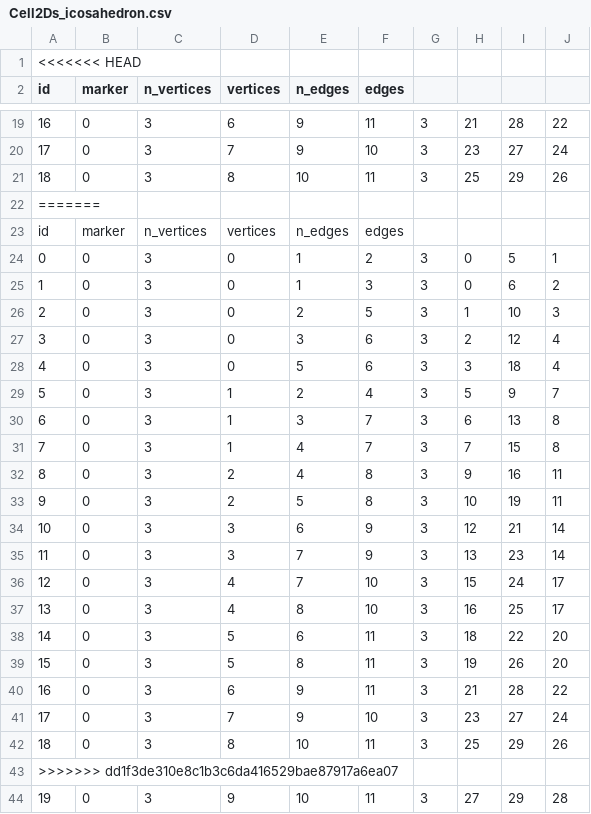
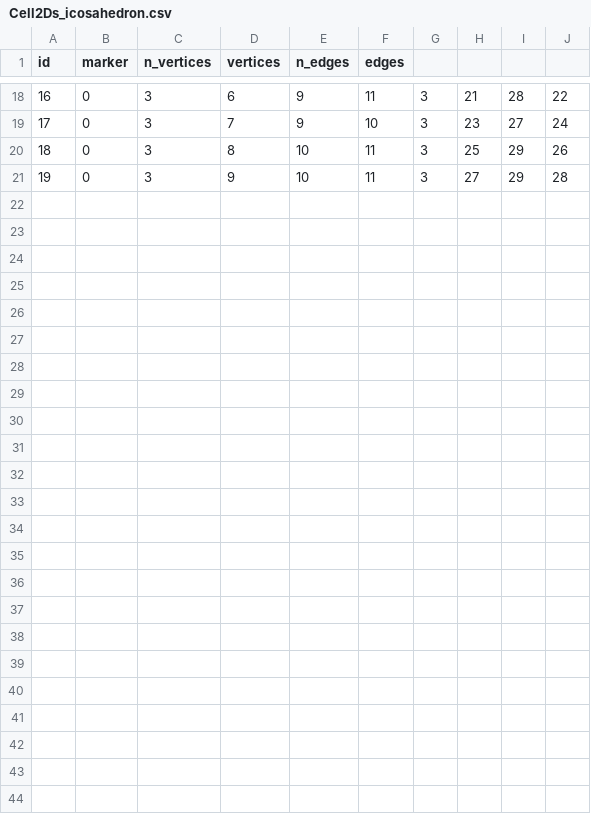
Before and after one commit to Arianna2953/ProgettoPCS2025, a CSV file: PlatonicSolid/Cell2Ds_icosahedron.csv, drawn as a sheet; only a part is shown, gaps mark what is left out; the diff names each change by its address in the sheet, - before the commit and + after, or states it on an @@ line.

```diff
--- a/PlatonicSolid/Cell2Ds_icosahedron.csv
+++ b/PlatonicSolid/Cell2Ds_icosahedron.csv
-row 1: <<<<<<< HEAD
-row 22: =======
-row 23: id | marker | n_vertices | vertices | n_edges | edges
-row 24: 0 | 0 | 3 | 0 | 1 | 2 | 3 | 0 | 5 | 1
-row 25: 1 | 0 | 3 | 0 | 1 | 3 | 3 | 0 | 6 | 2
-row 26: 2 | 0 | 3 | 0 | 2 | 5 | 3 | 1 | 10 | 3
-row 27: 3 | 0 | 3 | 0 | 3 | 6 | 3 | 2 | 12 | 4
-row 28: 4 | 0 | 3 | 0 | 5 | 6 | 3 | 3 | 18 | 4
-row 29: 5 | 0 | 3 | 1 | 2 | 4 | 3 | 5 | 9 | 7
-row 30: 6 | 0 | 3 | 1 | 3 | 7 | 3 | 6 | 13 | 8
-row 31: 7 | 0 | 3 | 1 | 4 | 7 | 3 | 7 | 15 | 8
-row 32: 8 | 0 | 3 | 2 | 4 | 8 | 3 | 9 | 16 | 11
-row 33: 9 | 0 | 3 | 2 | 5 | 8 | 3 | 10 | 19 | 11
-row 34: 10 | 0 | 3 | 3 | 6 | 9 | 3 | 12 | 21 | 14
-row 35: 11 | 0 | 3 | 3 | 7 | 9 | 3 | 13 | 23 | 14
-row 36: 12 | 0 | 3 | 4 | 7 | 10 | 3 | 15 | 24 | 17
-row 37: 13 | 0 | 3 | 4 | 8 | 10 | 3 | 16 | 25 | 17
-row 38: 14 | 0 | 3 | 5 | 6 | 11 | 3 | 18 | 22 | 20
-row 39: 15 | 0 | 3 | 5 | 8 | 11 | 3 | 19 | 26 | 20
-row 40: 16 | 0 | 3 | 6 | 9 | 11 | 3 | 21 | 28 | 22
-row 41: 17 | 0 | 3 | 7 | 9 | 10 | 3 | 23 | 27 | 24
-row 42: 18 | 0 | 3 | 8 | 10 | 11 | 3 | 25 | 29 | 26
-row 43: >>>>>>> dd1f3de310e8c1b3c6da416529bae87917a6ea07
```
Also changed, not shown: PlatonicSolid/Cell0Ds_icosahedron.csv, 3 other files.
